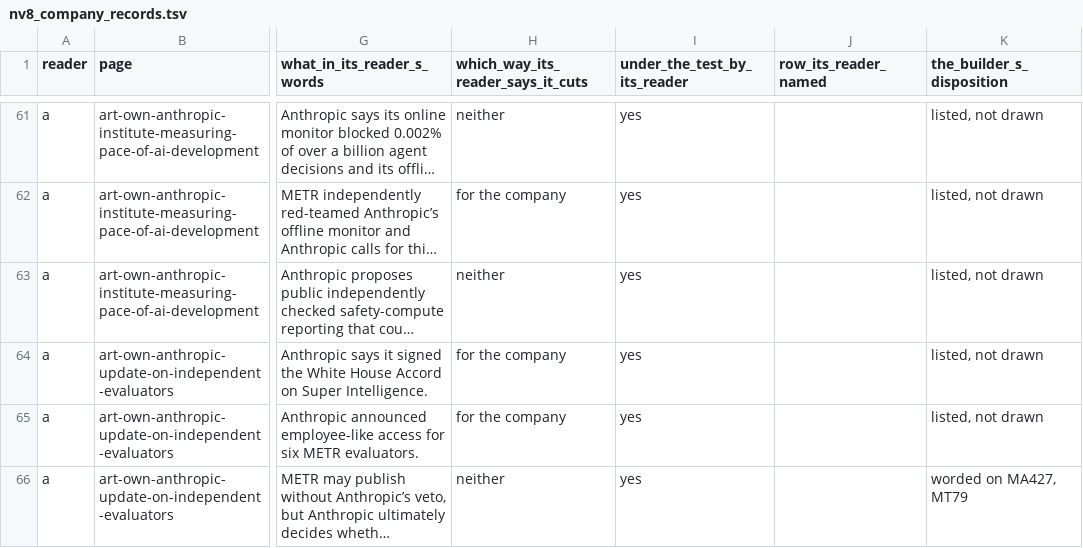
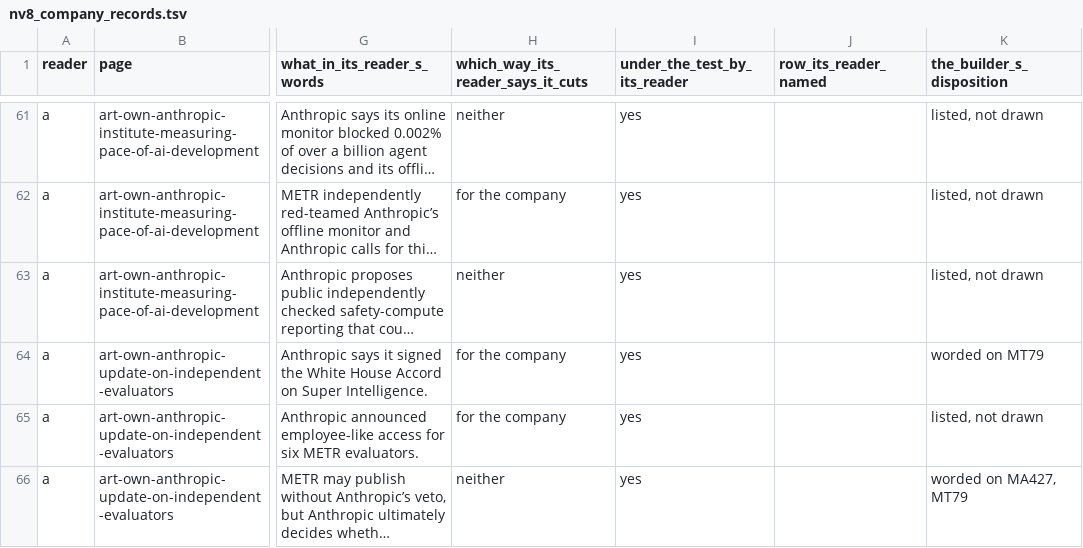
Before and after one commit to kevinnbass/huang-fifteen-days-mapped, a TSV file: research/nv8_company_records.tsv, drawn as a sheet; only a part is shown, gaps mark what is left out; long unchanged cells end in …; the diff names each change by its address in the sheet, - before the commit and + after, or states it on an @@ line.

```diff
--- a/research/nv8_company_records.tsv
+++ b/research/nv8_company_records.tsv
-K64 (the_builder_s_disposition): listed, not drawn
+K64 (the_builder_s_disposition): worded on MT79
```
Also changed, not shown: 8 other files.
